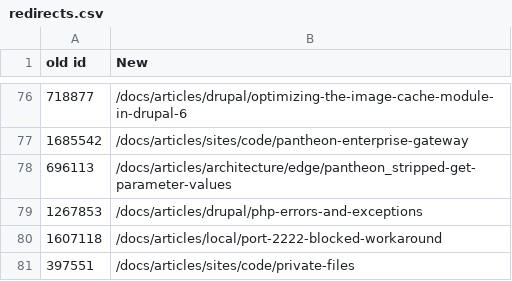
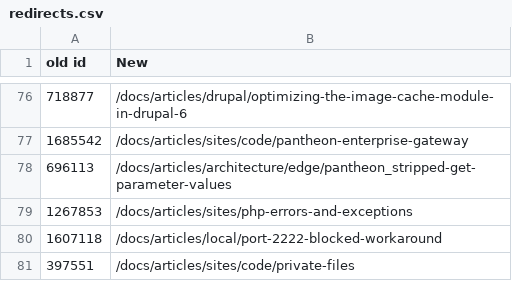
Before and after one commit to pantheon-systems/documentation, a CSV file: scripts/redirects.csv, drawn as a sheet; only a part is shown, gaps mark what is left out.

Commit message:
Also update redirects.csv and run redirects.php

```diff
--- a/scripts/redirects.csv
+++ b/scripts/redirects.csv
@@ -78,3 +78,3 @@ old id,New
 696113,/docs/articles/architecture/edge/pantheon_stripped-get-parameter-values
-1267853,/docs/articles/drupal/php-errors-and-exceptions
+1267853,/docs/articles/sites/php-errors-and-exceptions
 1607118,/docs/articles/local/port-2222-blocked-workaround
```
Also changed, not shown: 3 other files.
